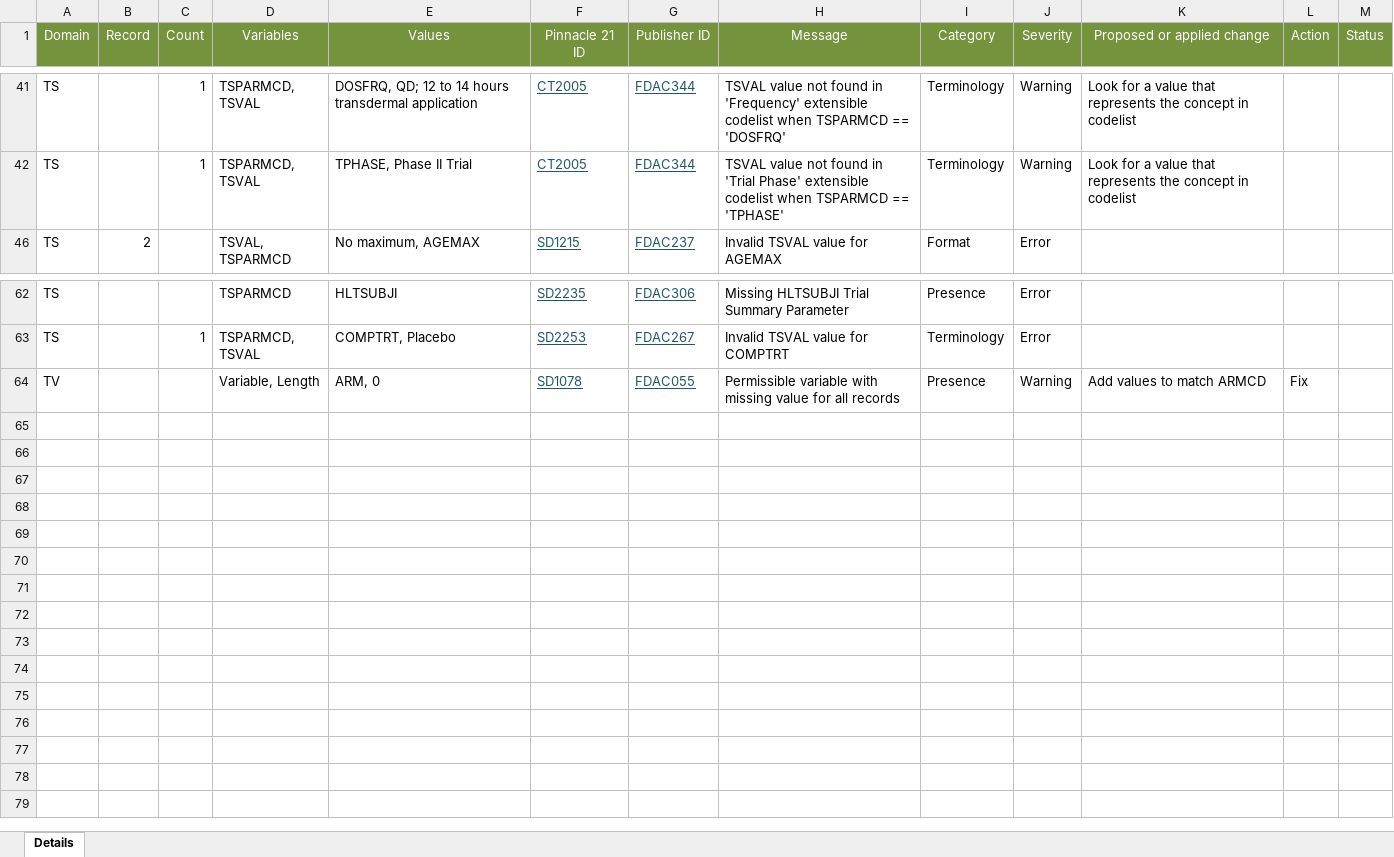
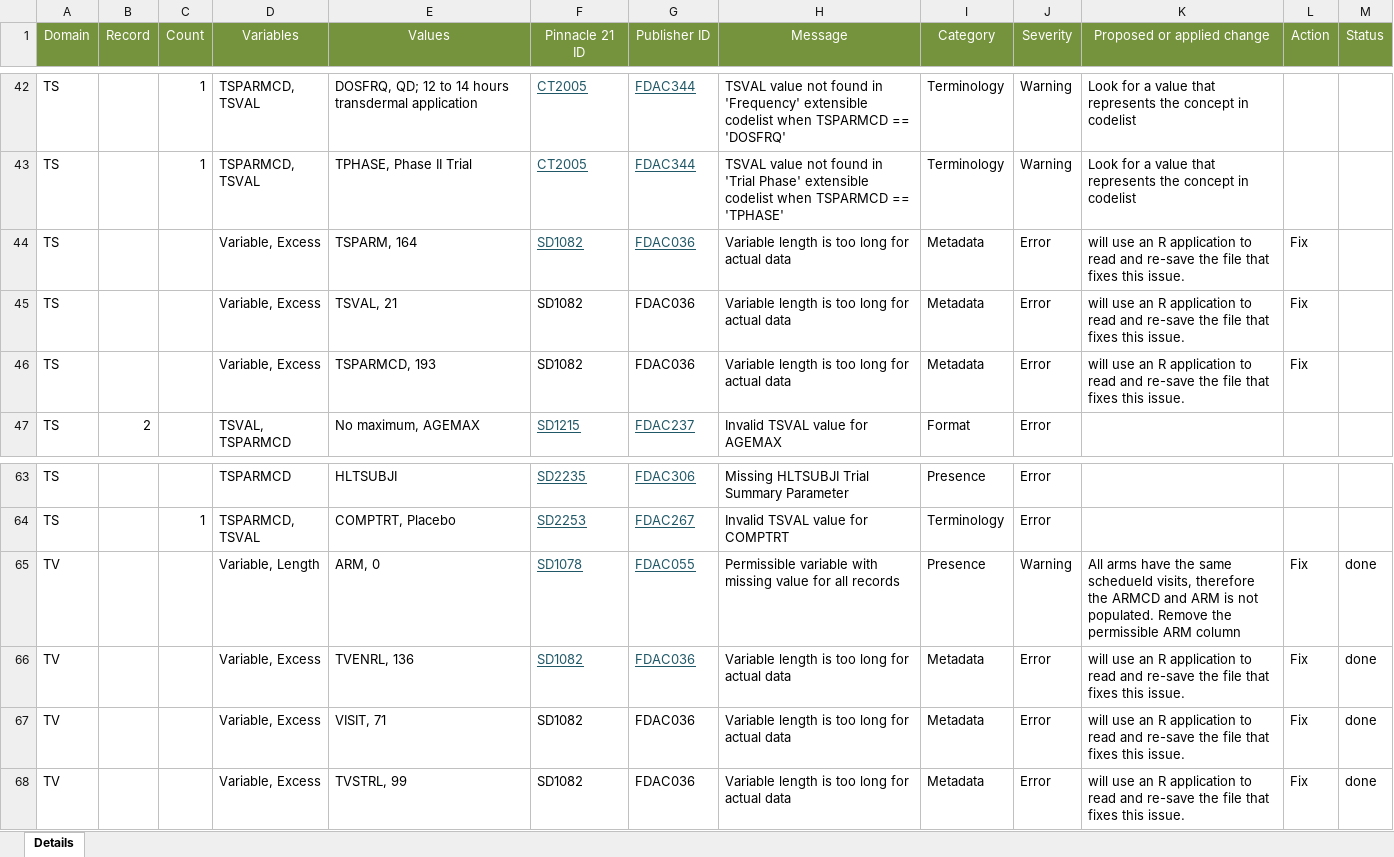
Before and after one commit to mtandp/TestDataFactory, an Excel workbook: TDF_PSch_ReleaseNotes.xlsx, sheet Details, drawn as a sheet; only a part is shown, gaps mark what is left out; values as stored, in another font and other column widths than the file's, no borders; addresses are those after the commit; the diff covers the shown part only; the diff names each change by its address in the sheet, - before the commit and + after, or states it on an @@ line.

Commit message:
Add files via upload

```diff
--- a/TDF_PSch_ReleaseNotes.xlsx (sheet Details)
+++ b/TDF_PSch_ReleaseNotes.xlsx (sheet Details)
@@ row 44 unhidden: TS |  |  | Variable, Excess | TSPARM, 164 | SD1082 | FDAC036 | Variable length is too long for actual data | Metadata | Error | will use an R application to read and re-save the file that fixes this issue. | Fix @@
@@ row 45 unhidden: TS |  |  | Variable, Excess | TSVAL, 21 | SD1082 | FDAC036 | Variable length is too long for actual data | Metadata | Error | will use an R application to read and re-save the file that fixes this issue. | Fix @@
@@ row 46 unhidden: TS |  |  | Variable, Excess | TSPARMCD, 193 | SD1082 | FDAC036 | Variable length is too long for actual data | Metadata | Error | will use an R application to read and re-save the file that fixes this issue. | Fix @@
-K65 (Proposed or applied change): Add values to match ARMCD
+K65 (Proposed or applied change): All arms have the same schedueld visits, therefore the ARMCD and ARM is not populated. Remove the permissible ARM column
-M65 (Status): (empty)
+M65 (Status): done
+row 66: TV |  |  | Variable, Excess | TVENRL, 136 | SD1082 | FDAC036 | Variable length is too long for actual data | Metadata | Error | will use an R application to read and re-save the file that fixes this issue. | Fix | done
+row 67: TV |  |  | Variable, Excess | VISIT, 71 | SD1082 | FDAC036 | Variable length is too long for actual data | Metadata | Error | will use an R application to read and re-save the file that fixes this issue. | Fix | done
+row 68: TV |  |  | Variable, Excess | TVSTRL, 99 | SD1082 | FDAC036 | Variable length is too long for actual data | Metadata | Error | will use an R application to read and re-save the file that fixes this issue. | Fix | done
```
Also changed, not shown: 4 added rows, 30 hidden or unhidden rows and 1 edited cell elsewhere in this sheet, hidden cells.
